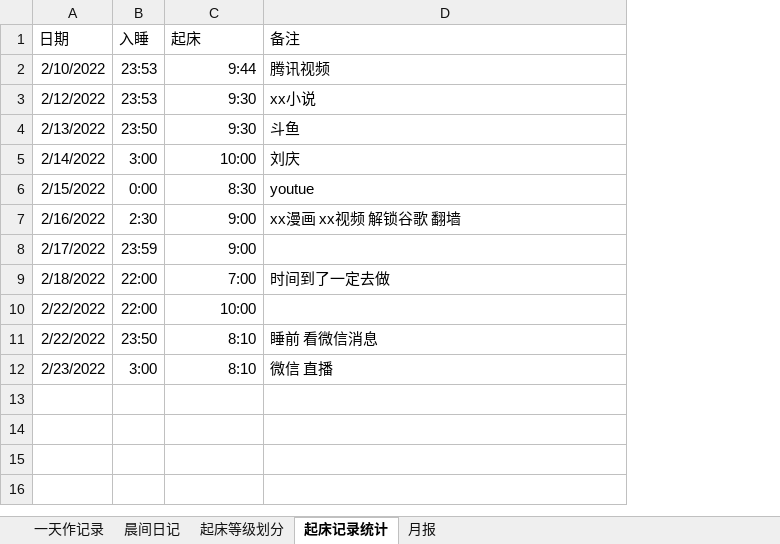
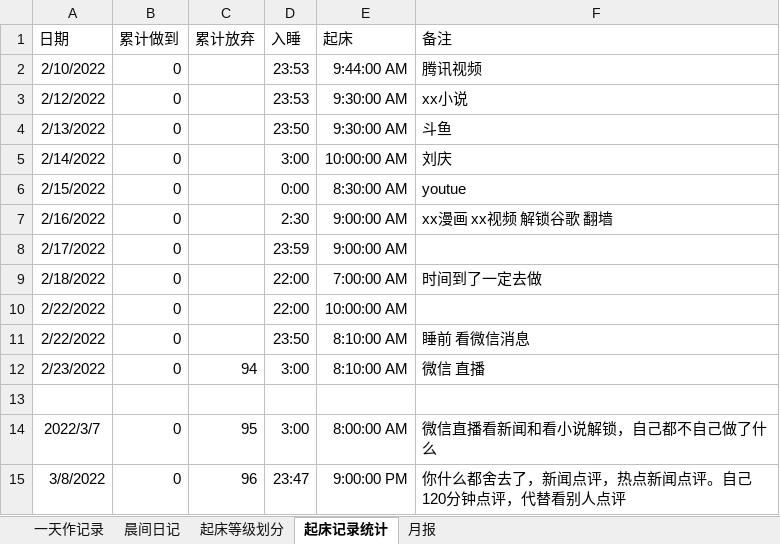
Before and after one commit to watchpoints/weekly, an Excel workbook: Excel/2022/第二期/2022-第8周.xlsx, sheet 起床记录统计, drawn as a sheet; values as stored, in another font and other column widths than the file's, no borders; 1 other sheet too large or unreadable and not compared; addresses are those after the commit; the diff names each change by its address in the sheet, - before the commit and + after, or states it on an @@ line.

```diff
--- a/Excel/2022/第二期/2022-第8周.xlsx (sheet 起床记录统计)
+++ b/Excel/2022/第二期/2022-第8周.xlsx (sheet 起床记录统计)
+column B (累计做到), rows 2-12: all 0
+column C (累计放弃), row 12: 94
-E2 (起床): 9:44
+E2 (起床): 9:44:00 AM
-E3:E4 (起床): 9:30
+E3:E4 (起床): 9:30:00 AM
-E5 (起床): 10:00
+E5 (起床): 10:00:00 AM
-E6 (起床): 8:30
+E6 (起床): 8:30:00 AM
-E7:E8 (起床): 9:00
+E7:E8 (起床): 9:00:00 AM
-E9 (起床): 7:00
+E9 (起床): 7:00:00 AM
-E10 (起床): 10:00
+E10 (起床): 10:00:00 AM
-E11:E12 (起床): 8:10
+E11:E12 (起床): 8:10:00 AM
+row 13: (empty)
+row 14: 2022/3/7 | 0 | 95 | 3:00 | 8:00:00 AM | 微信直播看新闻和看小说解锁，自己都不自己做了什么
+row 15: 3/8/2022 | 0 | 96 | 23:47 | 9:00:00 PM | 你什么都舍去了，新闻点评，热点新闻点评。自己120分钟点评，代替看别人点评
```
Also changed, not shown: sheet 晨间日记, 4 other files.
